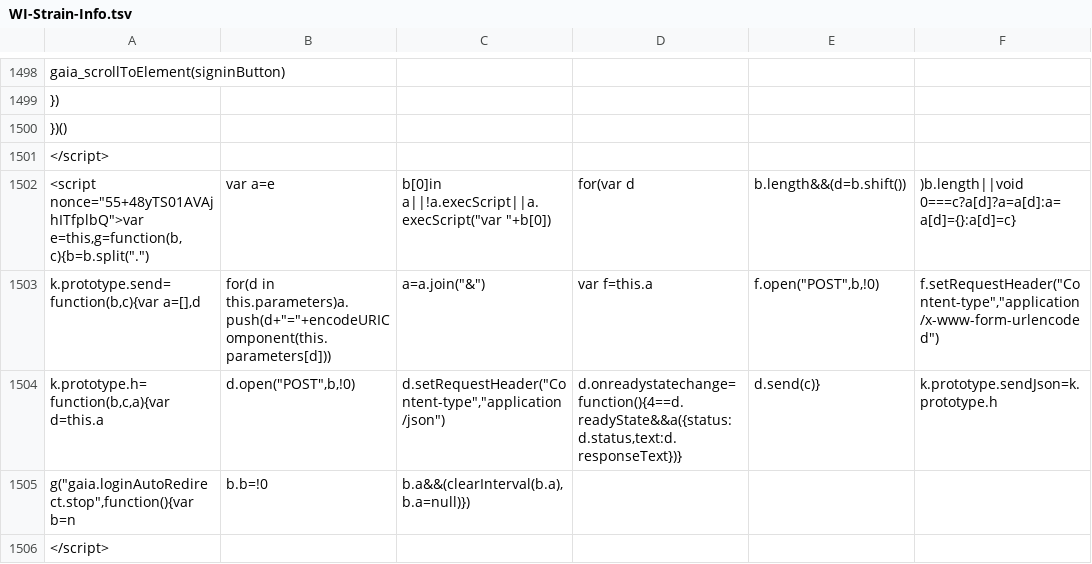
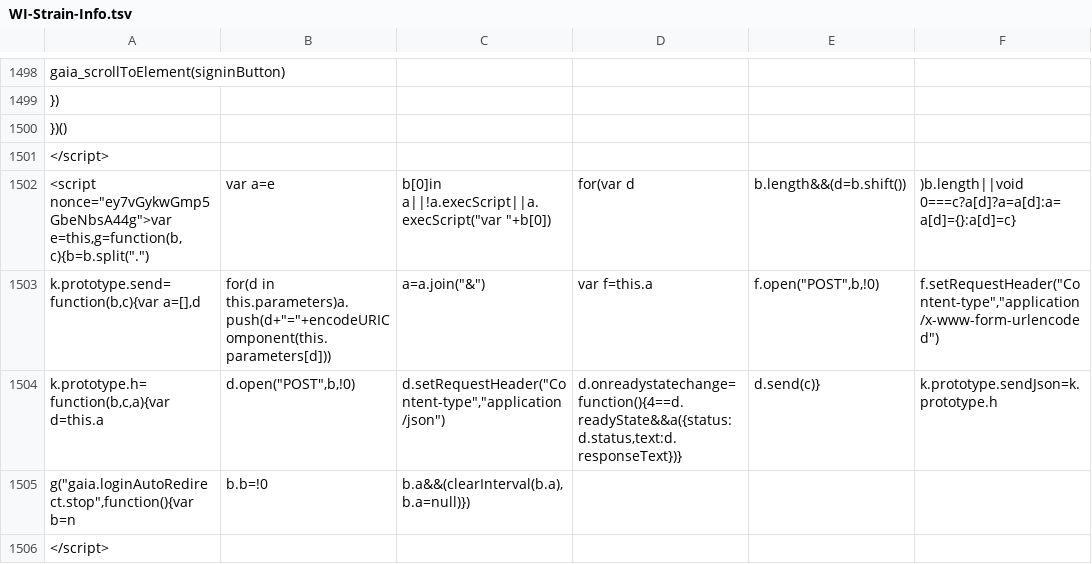
Before and after one commit to AndersenLab/WI-Strain-Info, a TSV file: WI-Strain-Info.tsv, drawn as a sheet; only a part is shown, gaps mark what is left out; the diff covers the shown part only; the diff names each change by its address in the sheet, - before the commit and + after, or states it on an @@ line.

```diff
--- a/WI-Strain-Info.tsv
+++ b/WI-Strain-Info.tsv
-A1502: <script nonce="55+48yTS01AVAjhITfplbQ">var e=this,g=function(b,c){b=b.split(".")
+A1502: <script nonce="ey7vGykwGmp5GbeNbsA44g">var e=this,g=function(b,c){b=b.split(".")
```
Also changed, not shown: 11 edited cells elsewhere in this file.
